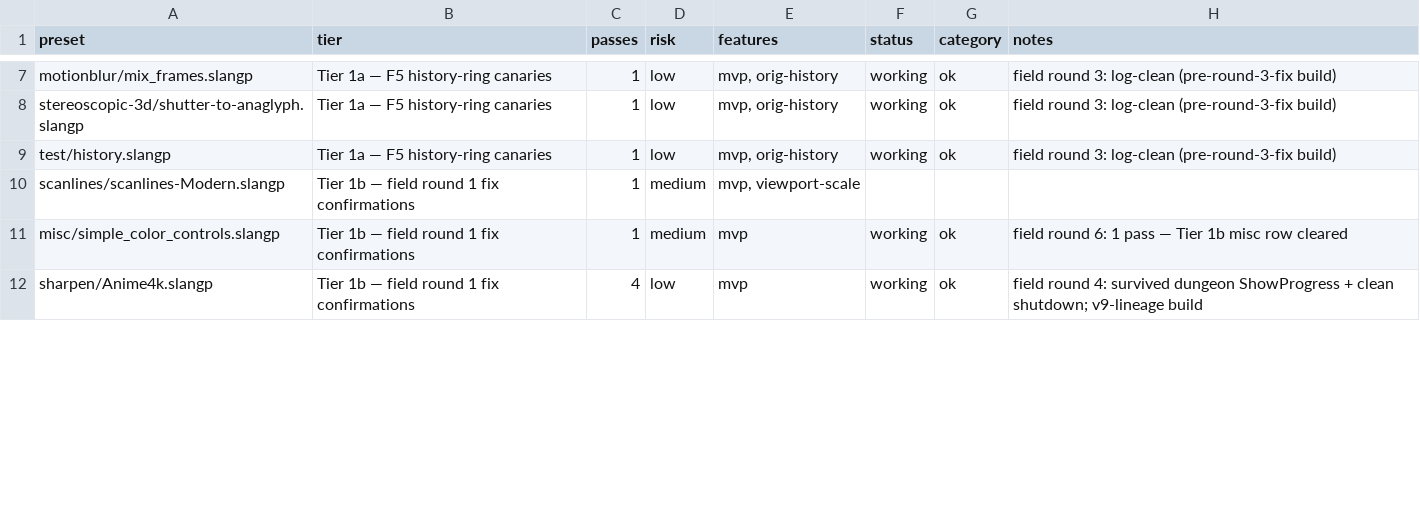
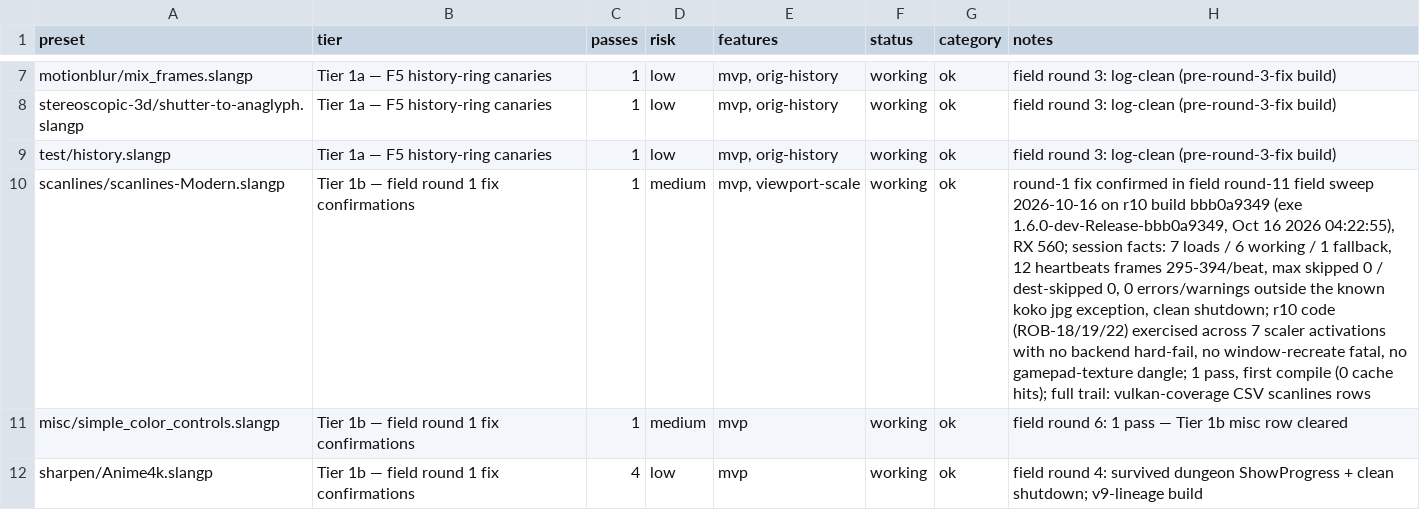
Before and after one commit to VTSTech/DevilutionX, a CSV file: docs/audit/shader-test-list-2026-10-15.csv, drawn as a sheet; only a part is shown, gaps mark what is left out; the diff covers the shown part only; the diff names each change by its address in the sheet, - before the commit and + after, or states it on an @@ line.

```diff
--- a/docs/audit/shader-test-list-2026-10-15.csv
+++ b/docs/audit/shader-test-list-2026-10-15.csv
-F10 (status): (empty)
+F10 (status): working
-G10 (category): (empty)
+G10 (category): ok
-H10 (notes): (empty)
+H10 (notes): round-1 fix confirmed in field round-11 field sweep 2026-10-16 on r10 build bbb0a9349 (exe 1.6.0-dev-Release-bbb0a9349, Oct 16 2026 04:22:55), RX 560; session facts: 7 loads / 6 working / 1 fallback, 12 heartbeats frames 295-394/beat, max skipped 0 / dest-skipped 0, 0 errors/warnings outside the known koko jpg exception, clean shutdown; r10 code (ROB-18/19/22) exercised across 7 scaler activations with no backend hard-fail, no window-recreate fatal, no gamepad-texture dangle; 1 pass, first compile (0 cache hits); full trail: vulkan-coverage CSV scanlines rows
```
Also changed, not shown: 9 edited cells elsewhere in this file, docs/audit/vulkan-coverage-2026-10-15.csv, 3 other files.
